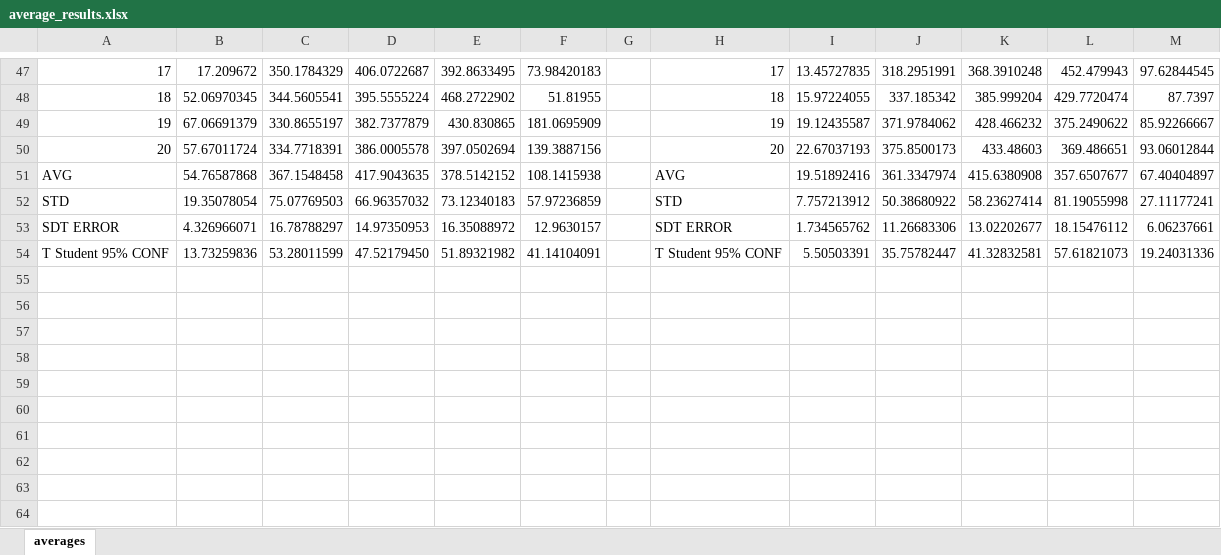
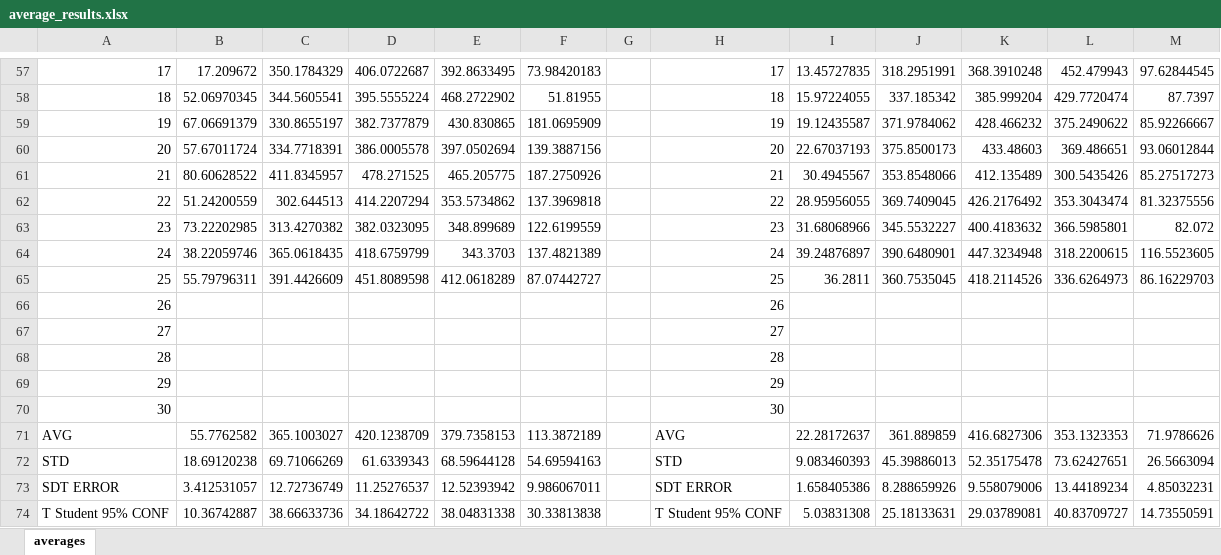
Before and after one commit to phisolani/wifi_monitoring, an Excel workbook: graphs/delay_aware_slicing/results/average_results.xlsx, sheet averages, drawn as a sheet; only a part is shown, gaps mark what is left out; values as stored, in another font and other column widths than the file's, no borders; removed rows and columns are numbered as before the commit, all else as after; the diff covers the shown part only; the diff names each change by its address in the sheet, - before the commit and + after, or states it on an @@ line.

```diff
--- a/graphs/delay_aware_slicing/results/average_results.xlsx (sheet averages)
+++ b/graphs/delay_aware_slicing/results/average_results.xlsx (sheet averages)
-row 51: AVG | 54.76587868 | 367.1548458 | 417.9043635 | 378.5142152 | 108.1415938 |  | AVG | 19.51892416 | 361.3347974 | 415.6380908 | 357.6507677 | 67.40404897
-row 52: STD | 19.35078054 | 75.07769503 | 66.96357032 | 73.12340183 | 57.97236859 |  | STD | 7.757213912 | 50.38680922 | 58.23627414 | 81.19055998 | 27.11177241
-row 53: SDT ERROR | 4.326966071 | 16.78788297 | 14.97350953 | 16.35088972 | 12.9630157 |  | SDT ERROR | 1.734565762 | 11.26683306 | 13.02202677 | 18.15476112 | 6.06237661
-row 54: T Student 95% CONF | 13.73259836 | 53.28011599 | 47.52179450 | 51.89321982 | 41.14104091 |  | T Student 95% CONF | 5.50503391 | 35.75782447 | 41.32832581 | 57.61821073 | 19.24031336
+row 61: 21 | 80.60628522 | 411.8345957 | 478.271525 | 465.205775 | 187.2750926 |  | 21 | 30.4945567 | 353.8548066 | 412.135489 | 300.5435426 | 85.27517273
+row 62: 22 | 51.24200559 | 302.644513 | 414.2207294 | 353.5734862 | 137.3969818 |  | 22 | 28.95956055 | 369.7409045 | 426.2176492 | 353.3043474 | 81.32375556
+row 63: 23 | 73.22202985 | 313.4270382 | 382.0323095 | 348.899689 | 122.6199559 |  | 23 | 31.68068966 | 345.5532227 | 400.4183632 | 366.5985801 | 82.072
+row 64: 24 | 38.22059746 | 365.0618435 | 418.6759799 | 343.3703 | 137.4821389 |  | 24 | 39.24876897 | 390.6480901 | 447.3234948 | 318.2200615 | 116.5523605
+row 65: 25 | 55.79796311 | 391.4426609 | 451.8089598 | 412.0618289 | 87.07442727 |  | 25 | 36.2811 | 360.7535045 | 418.2114526 | 336.6264973 | 86.16229703
+row 66: 26 |  |  |  |  |  |  | 26
+row 67: 27 |  |  |  |  |  |  | 27
+row 68: 28 |  |  |  |  |  |  | 28
+row 69: 29 |  |  |  |  |  |  | 29
+row 70: 30 |  |  |  |  |  |  | 30
+row 71: AVG | 55.7762582 | 365.1003027 | 420.1238709 | 379.7358153 | 113.3872189 |  | AVG | 22.28172637 | 361.889859 | 416.6827306 | 353.1323353 | 71.9786626
+row 72: STD | 18.69120238 | 69.71066269 | 61.6339343 | 68.59644128 | 54.69594163 |  | STD | 9.083460393 | 45.39886013 | 52.35175478 | 73.62427651 | 26.5663094
+row 73: SDT ERROR | 3.412531057 | 12.72736749 | 11.25276537 | 12.52393942 | 9.986067011 |  | SDT ERROR | 1.658405386 | 8.288659926 | 9.558079006 | 13.44189234 | 4.85032231
+row 74: T Student 95% CONF | 10.36742887 | 38.66633736 | 34.18642722 | 38.04831338 | 30.33813838 |  | T Student 95% CONF | 5.03831308 | 25.18133631 | 29.03789081 | 40.83709727 | 14.73550591
```
Also changed, not shown: 14 added rows and 4 removed rows elsewhere in this sheet, 42 other files.
